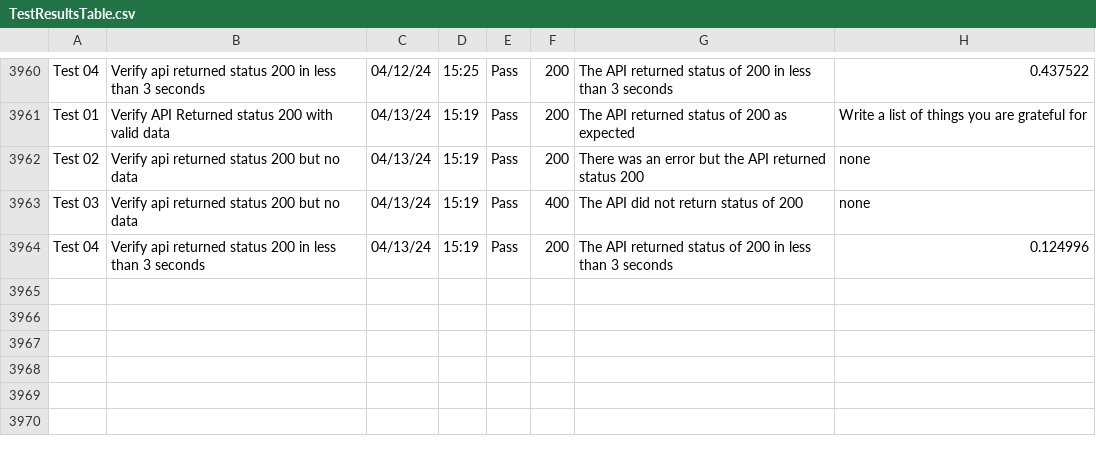
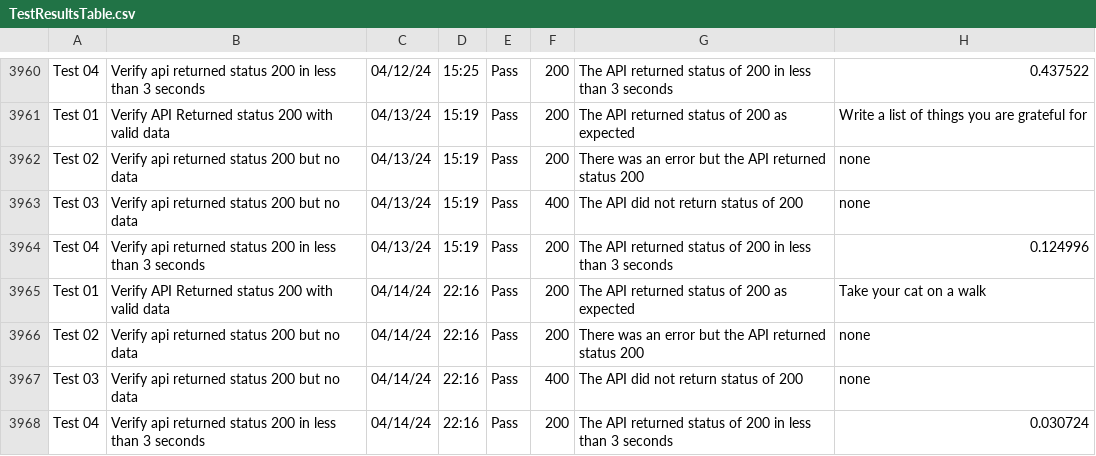
Before and after one commit to libcarter/libcarter.github.io, a CSV file: TestResultsTable.csv, drawn as a sheet; only a part is shown, gaps mark what is left out.

```diff
--- a/TestResultsTable.csv
+++ b/TestResultsTable.csv
@@ -3964 +3964,5 @@ Test 03,Verify api returned status 200 but no data,04/13/24,15:19,Pass,400,The A
 Test 04,Verify api returned status 200 in less than 3 seconds,04/13/24,15:19,Pass,200,The API returned status of 200 in less than 3 seconds,0.124996
+Test 01,Verify API Returned status 200 with valid data,04/14/24,22:16,Pass,200,The API returned status of 200 as expected,Take your cat on a walk
+Test 02,Verify api returned status 200 but no data,04/14/24,22:16,Pass,200,There was an error but the API returned status 200,none
+Test 03,Verify api returned status 200 but no data,04/14/24,22:16,Pass,400,The API did not return status of 200,none
+Test 04,Verify api returned status 200 in less than 3 seconds,04/14/24,22:16,Pass,200,The API returned status of 200 in less than 3 seconds,0.030724
```
Also changed, not shown: 2 other files.
